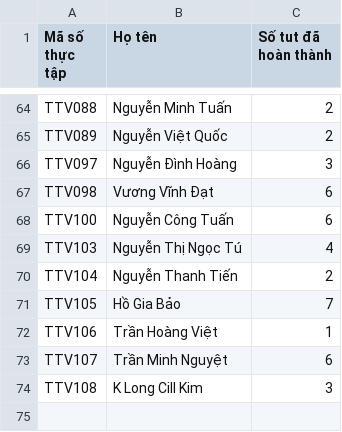
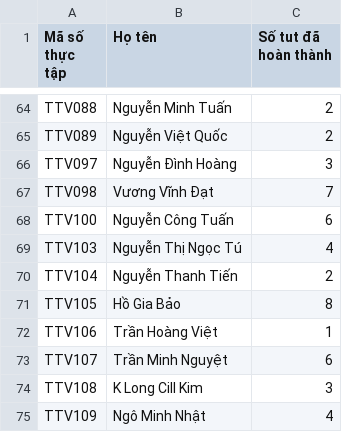
Before and after one commit to qtheboss/contanalytics, a CSV file: internship/Danh_sach_thuc_tap_BigData.csv, drawn as a sheet; only a part is shown, gaps mark what is left out.

Commit message:
add TTV109, update TTV098 and TTV105

```diff
--- a/internship/Danh_sach_thuc_tap_BigData.csv
+++ b/internship/Danh_sach_thuc_tap_BigData.csv
@@ -66,3 +66,3 @@ TTV089,Nguyễn Việt Quốc,2
 TTV097,Nguyễn Đình Hoàng,3
-TTV098,Vương Vĩnh Đạt,6
+TTV098,Vương Vĩnh Đạt,7
 TTV100,Nguyễn Công Tuấn,6
@@ -70,3 +70,3 @@ TTV103,Nguyễn Thị Ngọc Tú,4
 TTV104,Nguyễn Thanh Tiến,2
-TTV105,Hồ Gia Bảo,7
+TTV105,Hồ Gia Bảo,8
 TTV106,Trần Hoàng Việt,1
@@ -74 +74,2 @@ TTV107,Trần Minh Nguyệt,6
 TTV108,K Long Cill Kim,3
+TTV109,Ngô Minh Nhật,4
```
